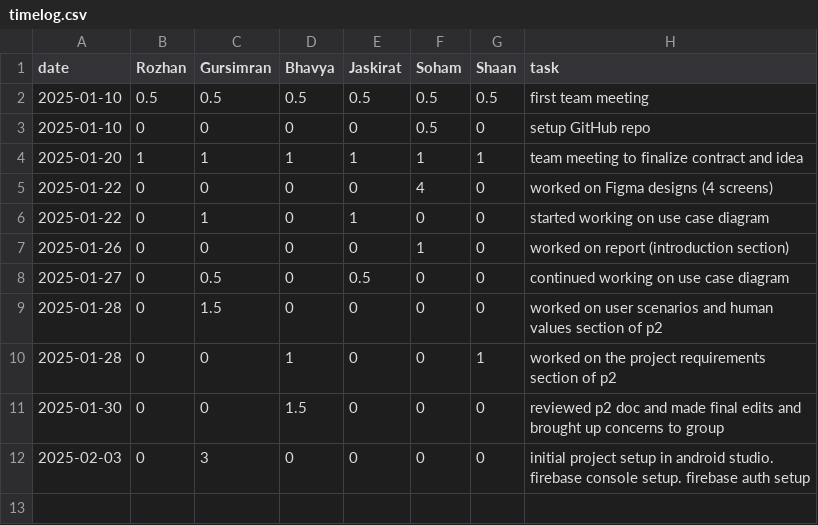
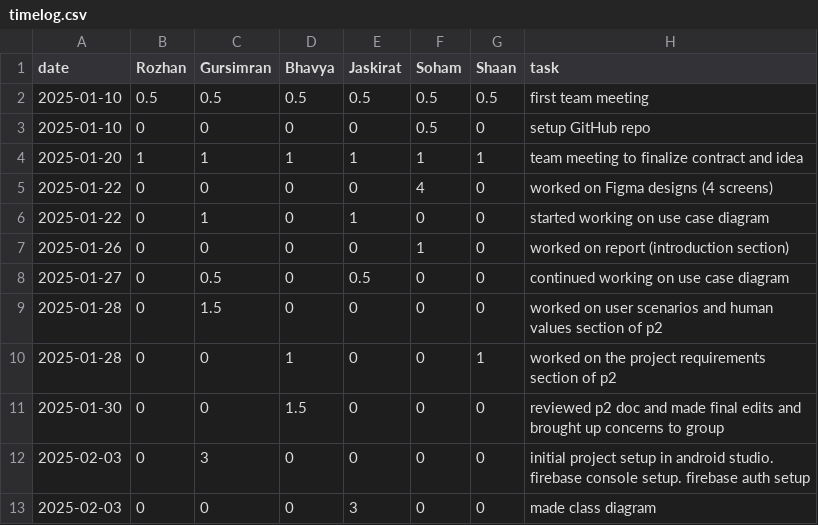
Before and after one commit to soham06/team08-PetPal, a CSV file: timelog.csv, drawn as a sheet; the diff names each change by its address in the sheet, - before the commit and + after, or states it on an @@ line.

Commit message:
Updated timelog.csv

```diff
--- a/timelog.csv
+++ b/timelog.csv
+row 13: 2025-02-03 | 0 | 0 | 0 | 3 | 0 | 0 | made class diagram
```
